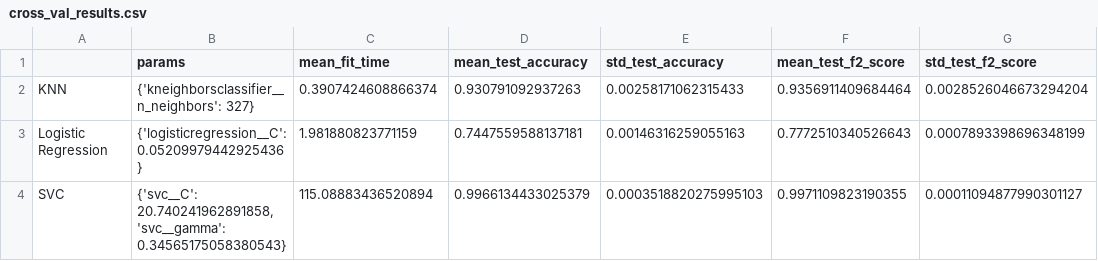
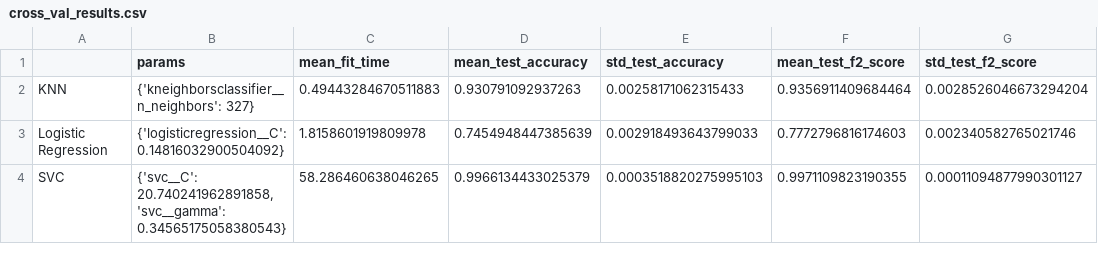
Before and after one commit to UBC-MDS/mushroom_classifier, a CSV file: results/tables/cross_val_results.csv, drawn as a sheet.

```diff
--- a/results/tables/cross_val_results.csv
+++ b/results/tables/cross_val_results.csv
@@ -1,4 +1,4 @@
 ,params,mean_fit_time,mean_test_accuracy,std_test_accuracy,mean_test_f2_score,std_test_f2_score
-KNN,{'kneighborsclassifier__n_neighbors': 327},0.3907424608866374,0.930791092937263,0.00258171062315433,0.9356911409684464,0.0028526046673294204
-Logistic Regression,{'logisticregression__C': 0.05209979442925436},1.981880823771159,0.7447559588137181,0.00146316259055163,0.7772510340526643,0.0007893398696348199
-SVC,"{'svc__C': 20.740241962891858, 'svc__gamma': 0.34565175058380543}",115.08883436520894,0.9966134433025379,0.0003518820275995103,0.9971109823190355,0.00011094877990301127
+KNN,{'kneighborsclassifier__n_neighbors': 327},0.49443284670511883,0.930791092937263,0.00258171062315433,0.9356911409684464,0.0028526046673294204
+Logistic Regression,{'logisticregression__C': 0.14816032900504092},1.8158601919809978,0.7454948447385639,0.002918493643799033,0.7772796816174603,0.002340582765021746
+SVC,"{'svc__C': 20.740241962891858, 'svc__gamma': 0.34565175058380543}",58.286460638046265,0.9966134433025379,0.0003518820275995103,0.9971109823190355,0.00011094877990301127
```
Also changed, not shown: 20 other files.
